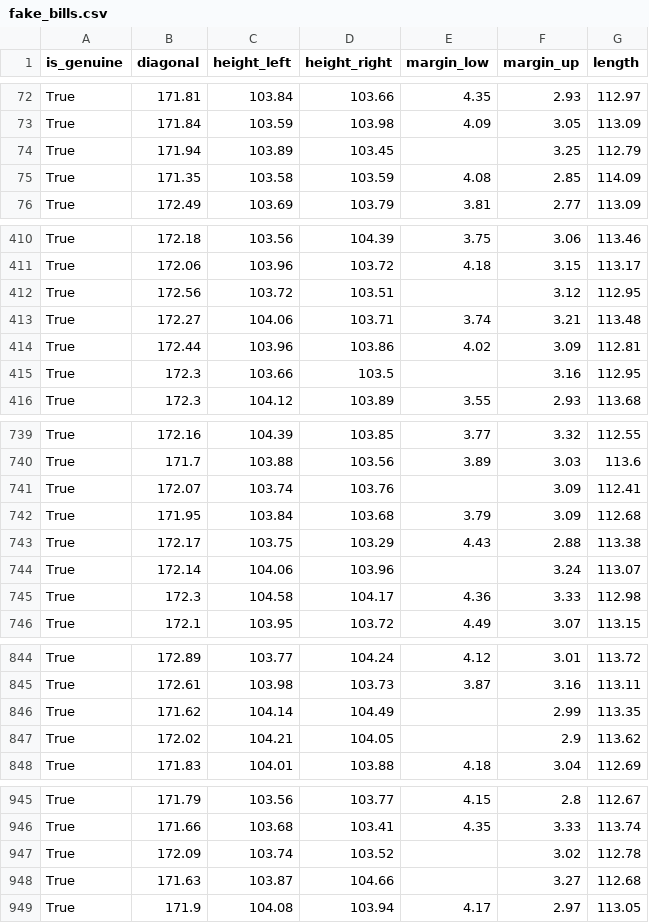
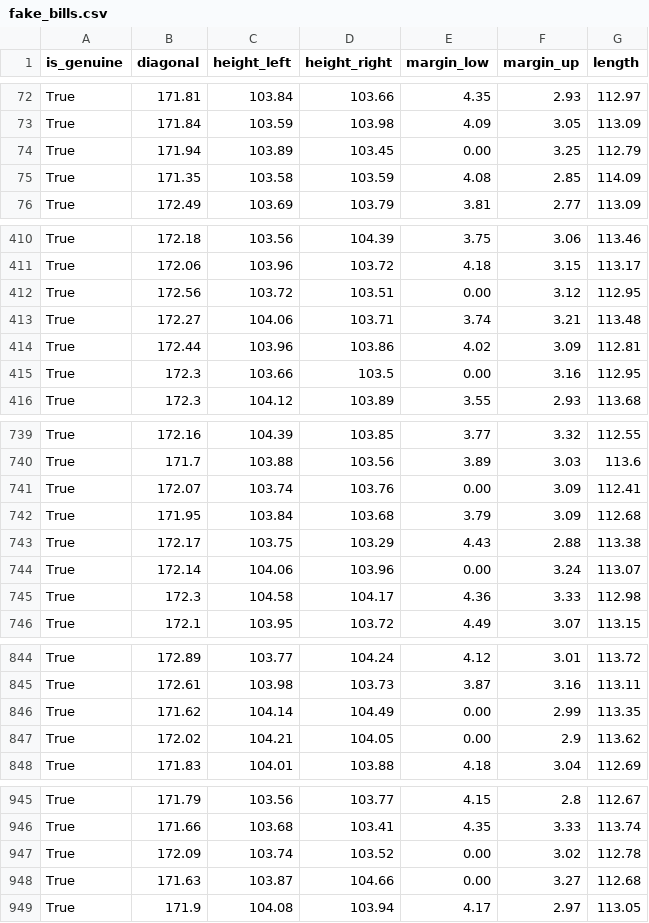
Before and after one commit to SoumishDas/TheNetwork, a CSV file: Data/fake_bills.csv, drawn as a sheet; only a part is shown, gaps mark what is left out; the diff covers the shown part only.

Commit message:
More data changes

```diff
--- a/Data/fake_bills.csv
+++ b/Data/fake_bills.csv
@@ -73,3 +73,3 @@ True;171.81;103.84;103.66;4.35;2.93;112.97
 True;171.84;103.59;103.98;4.09;3.05;113.09
-True;171.94;103.89;103.45;;3.25;112.79
+True;171.94;103.89;103.45;0.00;3.25;112.79
 True;171.35;103.58;103.59;4.08;2.85;114.09
@@ -411,6 +411,6 @@ True;172.18;103.56;104.39;3.75;3.06;113.46
 True;172.06;103.96;103.72;4.18;3.15;113.17
-True;172.56;103.72;103.51;;3.12;112.95
+True;172.56;103.72;103.51;0.00;3.12;112.95
 True;172.27;104.06;103.71;3.74;3.21;113.48
 True;172.44;103.96;103.86;4.02;3.09;112.81
-True;172.3;103.66;103.5;;3.16;112.95
+True;172.3;103.66;103.5;0.00;3.16;112.95
 True;172.3;104.12;103.89;3.55;2.93;113.68
@@ -740,6 +740,6 @@ True;172.16;104.39;103.85;3.77;3.32;112.55
 True;171.7;103.88;103.56;3.89;3.03;113.6
-True;172.07;103.74;103.76;;3.09;112.41
+True;172.07;103.74;103.76;0.00;3.09;112.41
 True;171.95;103.84;103.68;3.79;3.09;112.68
 True;172.17;103.75;103.29;4.43;2.88;113.38
-True;172.14;104.06;103.96;;3.24;113.07
+True;172.14;104.06;103.96;0.00;3.24;113.07
 True;172.3;104.58;104.17;4.36;3.33;112.98
@@ -845,4 +845,4 @@ True;172.89;103.77;104.24;4.12;3.01;113.72
 True;172.61;103.98;103.73;3.87;3.16;113.11
-True;171.62;104.14;104.49;;2.99;113.35
-True;172.02;104.21;104.05;;2.9;113.62
+True;171.62;104.14;104.49;0.00;2.99;113.35
+True;172.02;104.21;104.05;0.00;2.9;113.62
 True;171.83;104.01;103.88;4.18;3.04;112.69
@@ -946,4 +946,4 @@ True;171.79;103.56;103.77;4.15;2.8;112.67
 True;171.66;103.68;103.41;4.35;3.33;113.74
-True;172.09;103.74;103.52;;3.02;112.78
-True;171.63;103.87;104.66;;3.27;112.68
+True;172.09;103.74;103.52;0.00;3.02;112.78
+True;171.63;103.87;104.66;0.00;3.27;112.68
 True;171.9;104.08;103.94;4.17;2.97;113.05
```
Also changed, not shown: 28 edited cells elsewhere in this file, 3 other files.
